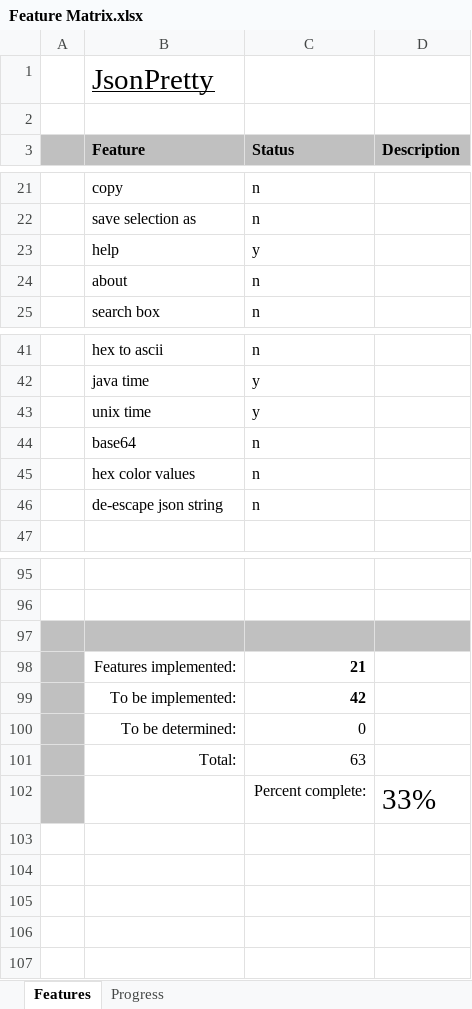
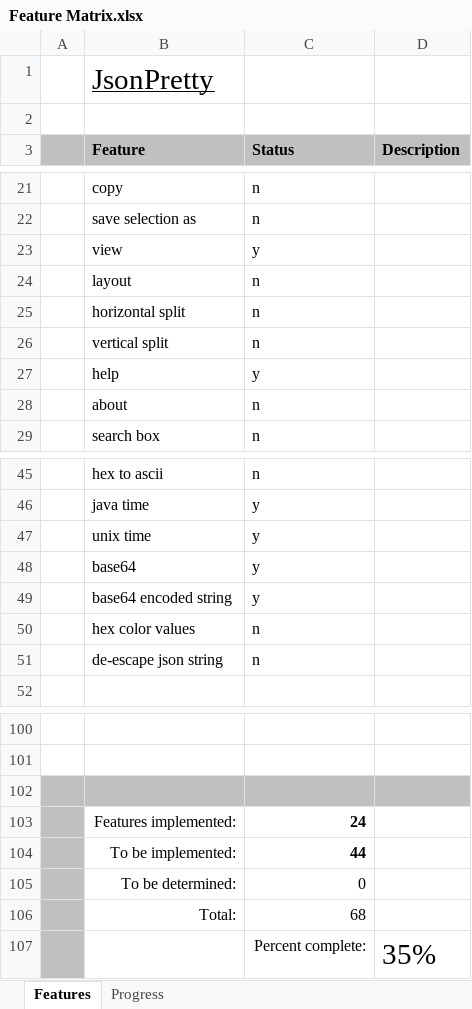
Before and after one commit to andy-goryachev/JsonPretty, an Excel workbook: Feature Matrix.xlsx, sheet Features, drawn as a sheet; only a part is shown, gaps mark what is left out; values as stored, in another font and other column widths than the file's, no borders; conditional formats not drawn; addresses are those after the commit; the diff names each change by its address in the sheet, - before the commit and + after, or states it on an @@ line.

Commit message:
features

```diff
--- a/Feature Matrix.xlsx (sheet Features)
+++ b/Feature Matrix.xlsx (sheet Features)
+row 23:  | view | y
+row 24:  | layout | n
+row 25:  | horizontal split | n
+row 26:  | vertical split | n
-C48 (Status): n
+C48 (Status): y
+row 49:  | base64 encoded string | y
-C103 (Status): 21
+C103 (Status): 24
-C104 (Status): 42
+C104 (Status): 44
-C106 (Status): 63
+C106 (Status): 68
-D107 (Description): 33%
+D107 (Description): 35%
```
Also changed, not shown: sheet Progress, formulas that keep their value, charts or pictures.
